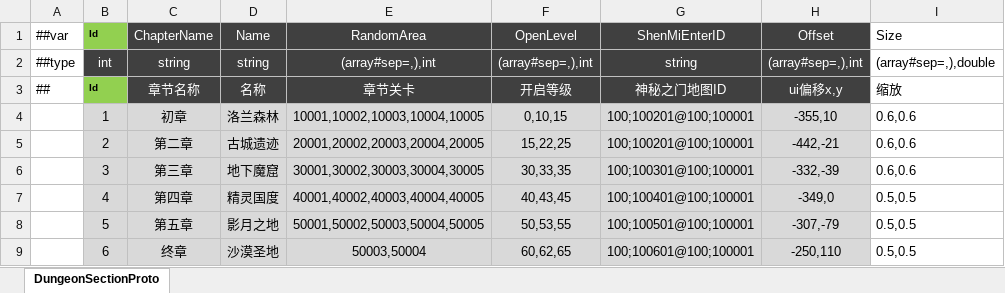
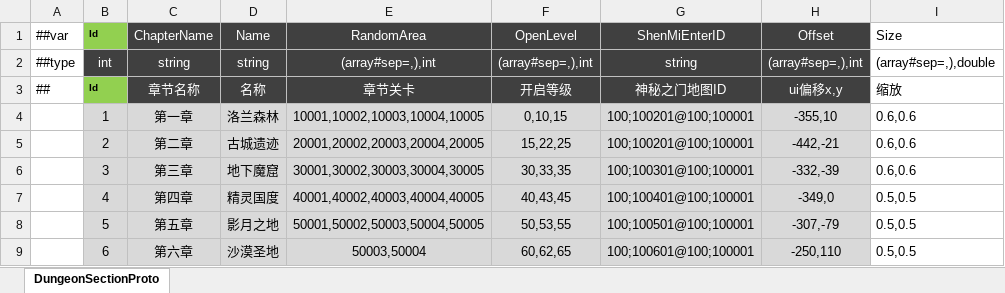
Before and after one commit to csyinghuochong/mengjing, an Excel workbook: Unity/Assets/Config/Excel/DungeonSectionConfig.xlsx, sheet DungeonSectionProto, drawn as a sheet; values as stored, in another font and other column widths than the file's, no borders; table styles not drawn; the diff names each change by its address in the sheet, - before the commit and + after, or states it on an @@ line.

```diff
--- a/Unity/Assets/Config/Excel/DungeonSectionConfig.xlsx (sheet DungeonSectionProto)
+++ b/Unity/Assets/Config/Excel/DungeonSectionConfig.xlsx (sheet DungeonSectionProto)
-C4: 初章
+C4: 第一章
-C9: 终章
+C9: 第六章
```
Also changed, not shown: Unity/Assets/Config/Excel/MonsterConfig.xlsx, 24 other files.
